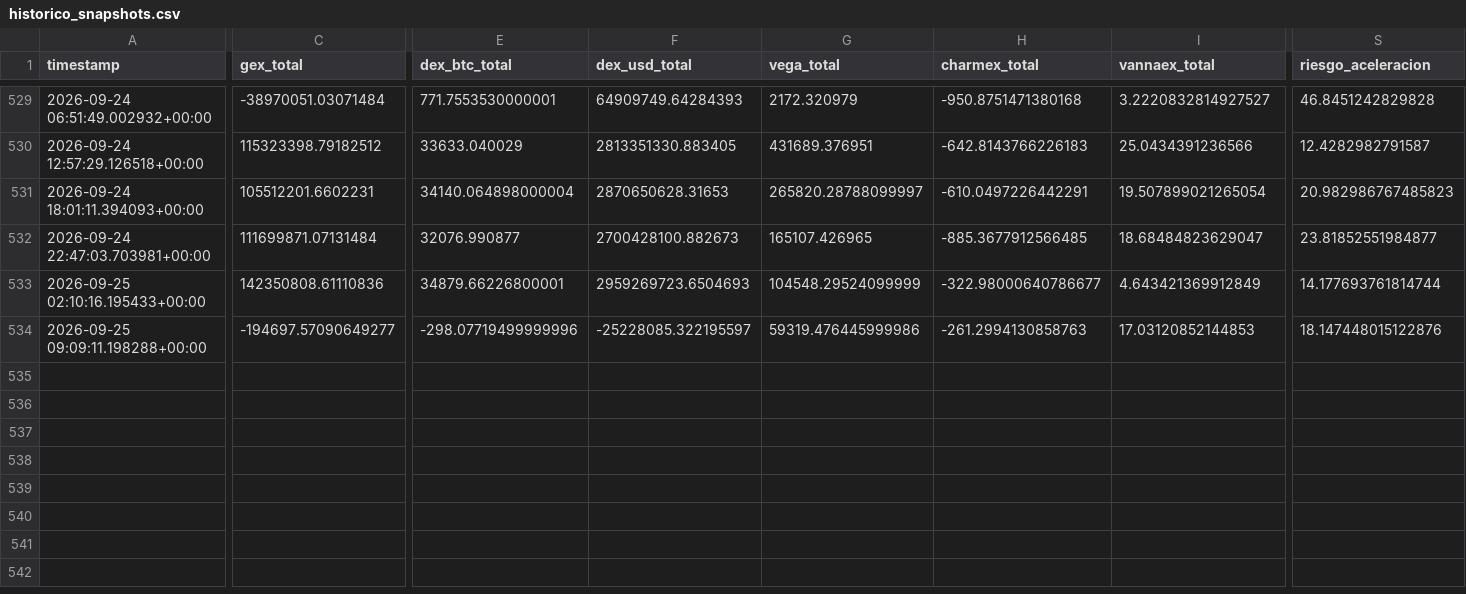
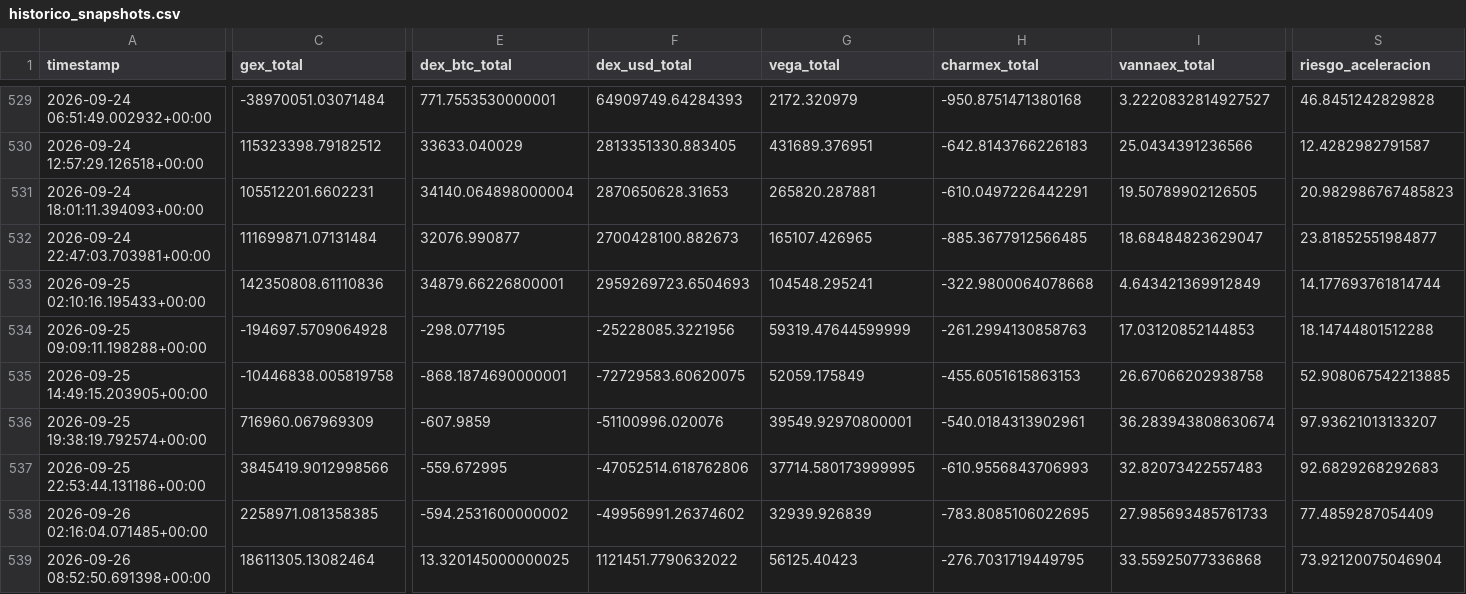
Before and after one commit to Alezmee/btc-quant-gex, a CSV file: data/historico_snapshots.csv, drawn as a sheet; only a part is shown, gaps mark what is left out; rows hold the shown columns only; the diff names each change by its address in the sheet, - before the commit and + after, or states it on an @@ line.

```diff
--- a/data/historico_snapshots.csv
+++ b/data/historico_snapshots.csv
-G531 (vega_total): 265820.28788099997
+G531 (vega_total): 265820.287881
-I531 (vannaex_total): 19.507899021265054
+I531 (vannaex_total): 19.50789902126505
-G533 (vega_total): 104548.29524099999
+G533 (vega_total): 104548.295241
-H533 (charmex_total): -322.98000640786677
+H533 (charmex_total): -322.9800064078668
-C534 (gex_total): -194697.57090649277
+C534 (gex_total): -194697.5709064928
-E534 (dex_btc_total): -298.07719499999996
+E534 (dex_btc_total): -298.077195
-F534 (dex_usd_total): -25228085.322195597
+F534 (dex_usd_total): -25228085.3221956
-G534 (vega_total): 59319.476445999986
+G534 (vega_total): 59319.47644599999
-S534 (riesgo_aceleracion): 18.147448015122876
+S534 (riesgo_aceleracion): 18.14744801512288
+row 535: 2026-09-25 14:49:15.203905+00:00 | -10446838.005819758 | -868.1874690000001 | -72729583.60620075 | 52059.175849 | -455.6051615863153 | 26.67066202938758 | 52.908067542213885
+row 536: 2026-09-25 19:38:19.792574+00:00 | 716960.067969309 | -607.9859 | -51100996.020076 | 39549.92970800001 | -540.0184313902961 | 36.283943808630674 | 97.93621013133207
+row 537: 2026-09-25 22:53:44.131186+00:00 | 3845419.9012998566 | -559.672995 | -47052514.618762806 | 37714.580173999995 | -610.9556843706993 | 32.82073422557483 | 92.6829268292683
+row 538: 2026-09-26 02:16:04.071485+00:00 | 2258971.081358385 | -594.2531600000002 | -49956991.26374602 | 32939.926839 | -783.8085106022695 | 27.985693485761733 | 77.4859287054409
+row 539: 2026-09-26 08:52:50.691398+00:00 | 18611305.13082464 | 13.320145000000025 | 1121451.7790632022 | 56125.40423 | -276.7031719449795 | 33.55925077336868 | 73.92120075046904
```
Also changed, not shown: data/forward_test_resultados.csv.
